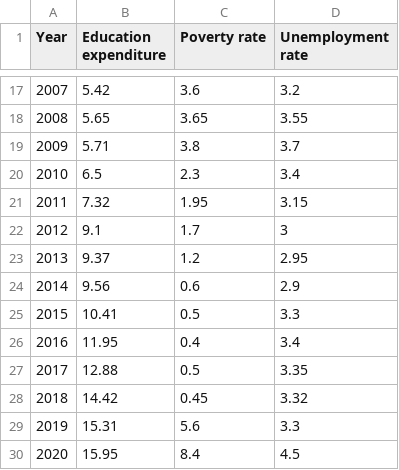
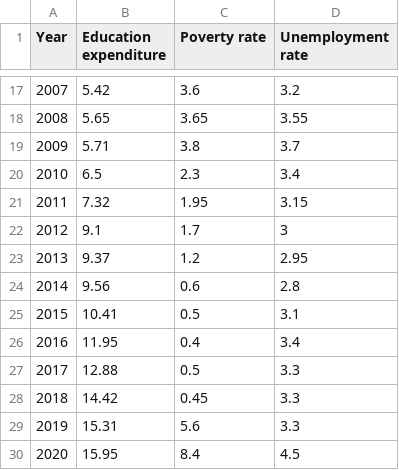
Before and after one commit to wongjunwei030203/FIT3179_Assignment_2, a CSV file: data/Line_Chart_data.csv, drawn as a sheet; only a part is shown, gaps mark what is left out.

Commit message:
Update Line_Chart_data.csv

```diff
--- a/data/Line_Chart_data.csv
+++ b/data/Line_Chart_data.csv
@@ -23,7 +23,7 @@
 2013,9.37,1.2,2.95
-2014,9.56,0.6,2.9
-2015,10.41,0.5,3.3
+2014,9.56,0.6,2.8
+2015,10.41,0.5,3.1
 2016,11.95,0.4,3.4
-2017,12.88,0.5,3.35
-2018,14.42,0.45,3.32
+2017,12.88,0.5,3.3
+2018,14.42,0.45,3.3
 2019,15.31,5.6,3.3
```
